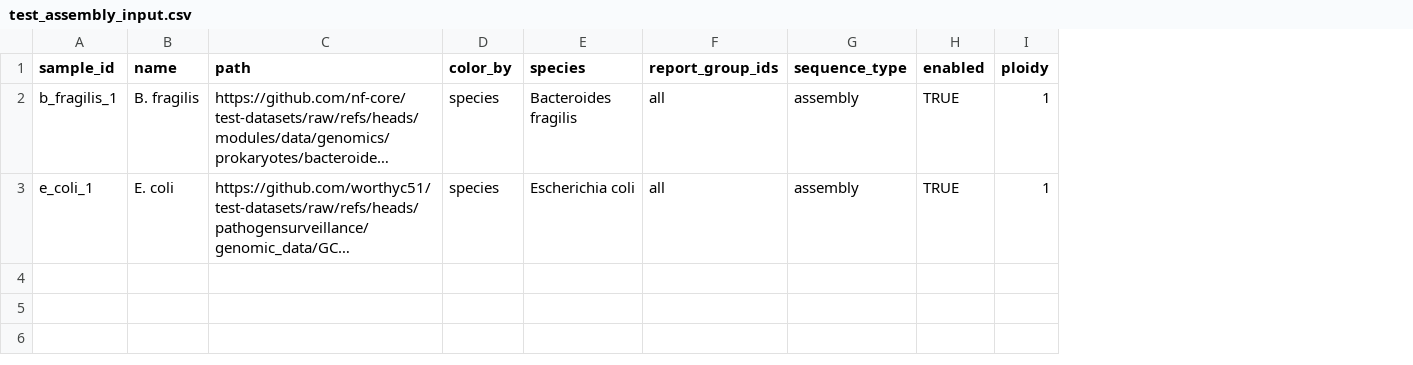
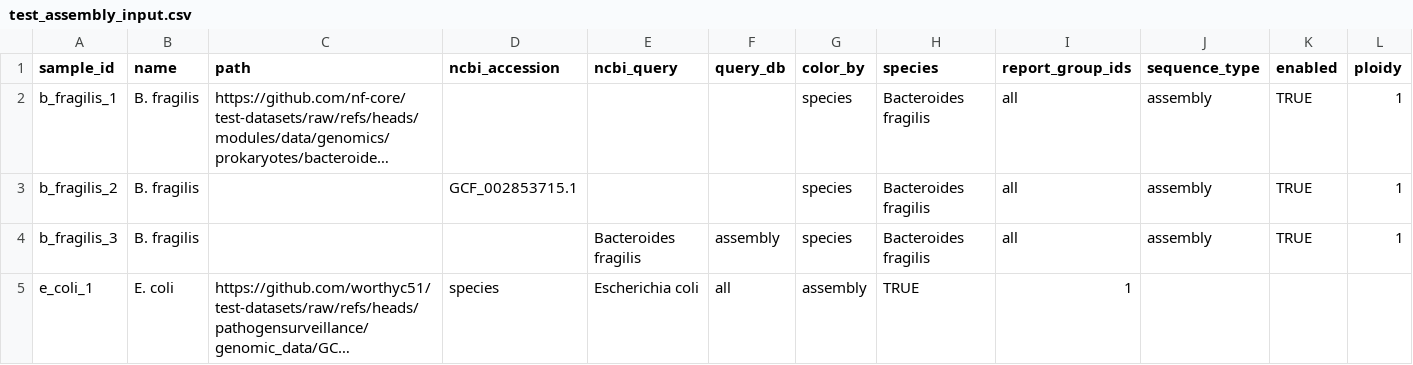
Before and after one commit to worthyc51/test-datasets, a CSV file: samplesheets/test_assembly_input.csv, drawn as a sheet; long unchanged cells end in …; addresses are those after the commit; the diff names each change by its address in the sheet, - before the commit and + after, or states it on an @@ line.

Commit message:
Update test_assembly_input.csv

```diff
--- a/samplesheets/test_assembly_input.csv
+++ b/samplesheets/test_assembly_input.csv
+column D (ncbi_accession), row 5: species
+column E (ncbi_query), row 5: Escherichia coli
+column F (query_db), row 5: all
+row 3: b_fragilis_2 | B. fragilis |  | GCF_002853715.1 |  |  | species | Bacteroides fragilis | all | assembly | TRUE | 1
+row 4: b_fragilis_3 | B. fragilis |  |  | Bacteroides fragilis | assembly | species | Bacteroides fragilis | all | assembly | TRUE | 1
-G5 (color_by): species
+G5 (color_by): assembly
-H5 (species): Escherichia coli
+H5 (species): TRUE
-I5 (report_group_ids): all
+I5 (report_group_ids): 1
-J5 (sequence_type): assembly
+J5 (sequence_type): (empty)
-K5 (enabled): TRUE
+K5 (enabled): (empty)
-L5 (ploidy): 1
+L5 (ploidy): (empty)
```
